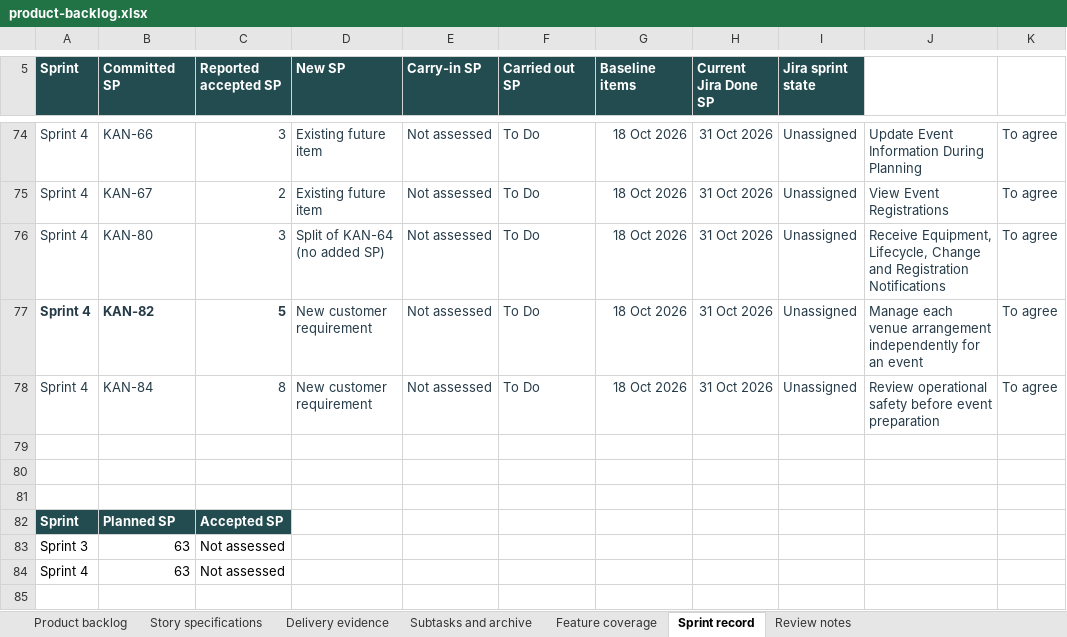
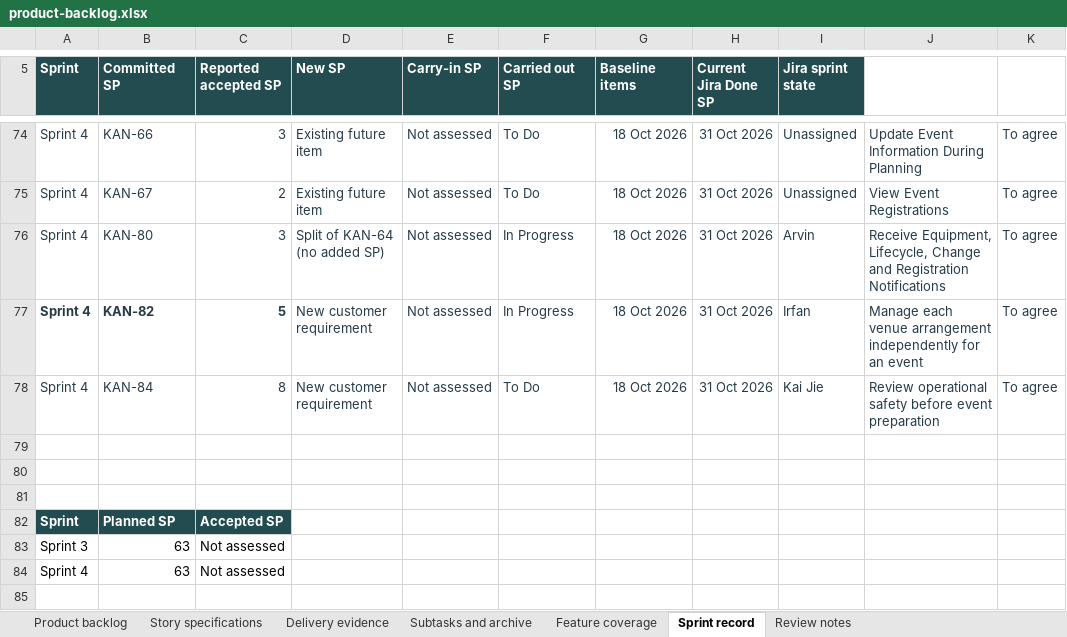
Before and after one commit to MochaLxtte/ConnectSphere, an Excel workbook: docs/submission/1/product-backlog.xlsx, sheet Sprint record, drawn as a sheet; only a part is shown, gaps mark what is left out; values as stored, in another font and other column widths than the file's, no borders; table styles not drawn; the diff names each change by its address in the sheet, - before the commit and + after, or states it on an @@ line.

Commit message:
docs(KAN-80,KAN-82,KAN-84): record fixes and full release acceptance guide
Align acceptance criteria, API contracts, module/setup documentation,
traceability, case specifications, case-level execution records, sprint
progress and the submission backlog workbook with the reviewed changes.
Retain test logs, coverage limits, source hashes and earlier test attempts.

Add a shareable Sprints 1-4 manual E2E walkthrough in Markdown and Word:
24 ordered test groups covering all 20 core features and six customer changes,
with account/data setup, expected outcomes, negative paths, cleanup guidance,
a coverage map and a separate blank results form.

Keep new manual checks Not executed and story acceptance Not assessed.
Align the browser logout card with the existing cookie-clearing contract;
do not claim immediate revocation of a previously copied Supabase token.
Register the guide in AGENTS.md and link the Sprint 4 acceptance group.

Verification retained: check 1208 frontend / 1959 backend; isolated PostgreSQL
814; browser 229 before final safety UUID normalization and safety retest 4/4.
Coverage is documented with its limits; no shared database migration or new
manual acceptance run was performed.

```diff
--- a/docs/submission/1/product-backlog.xlsx (sheet Sprint record)
+++ b/docs/submission/1/product-backlog.xlsx (sheet Sprint record)
-F76:F77 (Carried out SP): To Do
+F76:F77 (Carried out SP): In Progress
-I76 (Jira sprint state): Unassigned
+I76 (Jira sprint state): Arvin
-I77 (Jira sprint state): Unassigned
+I77 (Jira sprint state): Irfan
-I78 (Jira sprint state): Unassigned
+I78 (Jira sprint state): Kai Jie
```
Also changed, not shown: sheet Product backlog, sheet Delivery evidence, sheet Feature coverage, sheet Review notes, sheet Story specifications, 27 other files.
